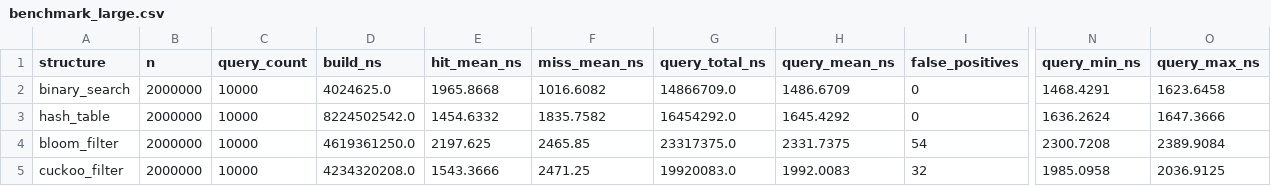
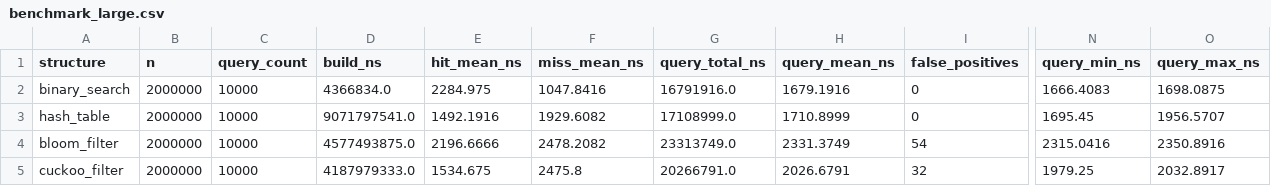
Before and after one commit to humb1e1989/login-checker-bloom-cuckoo, a CSV file: results/benchmark_large.csv, drawn as a sheet; only a part is shown, gaps mark what is left out; the diff covers the shown part only; the diff names each change by its address in the sheet, - before the commit and + after, or states it on an @@ line.

```diff
--- a/results/benchmark_large.csv
+++ b/results/benchmark_large.csv
-D2 (build_ns): 4024625.0
+D2 (build_ns): 4366834.0
-E2 (hit_mean_ns): 1965.8668
+E2 (hit_mean_ns): 2284.975
-F2 (miss_mean_ns): 1016.6082
+F2 (miss_mean_ns): 1047.8416
-G2 (query_total_ns): 14866709.0
+G2 (query_total_ns): 16791916.0
-H2 (query_mean_ns): 1486.6709
+H2 (query_mean_ns): 1679.1916
-N2 (query_min_ns): 1468.4291
+N2 (query_min_ns): 1666.4083
-O2 (query_max_ns): 1623.6458
+O2 (query_max_ns): 1698.0875
-D3 (build_ns): 8224502542.0
+D3 (build_ns): 9071797541.0
-E3 (hit_mean_ns): 1454.6332
+E3 (hit_mean_ns): 1492.1916
-F3 (miss_mean_ns): 1835.7582
+F3 (miss_mean_ns): 1929.6082
-G3 (query_total_ns): 16454292.0
+G3 (query_total_ns): 17108999.0
-H3 (query_mean_ns): 1645.4292
+H3 (query_mean_ns): 1710.8999
-N3 (query_min_ns): 1636.2624
+N3 (query_min_ns): 1695.45
-O3 (query_max_ns): 1647.3666
+O3 (query_max_ns): 1956.5707
-D4 (build_ns): 4619361250.0
+D4 (build_ns): 4577493875.0
-E4 (hit_mean_ns): 2197.625
+E4 (hit_mean_ns): 2196.6666
-F4 (miss_mean_ns): 2465.85
+F4 (miss_mean_ns): 2478.2082
-G4 (query_total_ns): 23317375.0
+G4 (query_total_ns): 23313749.0
-H4 (query_mean_ns): 2331.7375
+H4 (query_mean_ns): 2331.3749
-N4 (query_min_ns): 2300.7208
+N4 (query_min_ns): 2315.0416
-O4 (query_max_ns): 2389.9084
+O4 (query_max_ns): 2350.8916
-D5 (build_ns): 4234320208.0
+D5 (build_ns): 4187979333.0
-E5 (hit_mean_ns): 1543.3666
+E5 (hit_mean_ns): 1534.675
-F5 (miss_mean_ns): 2471.25
+F5 (miss_mean_ns): 2475.8
-G5 (query_total_ns): 19920083.0
+G5 (query_total_ns): 20266791.0
-H5 (query_mean_ns): 1992.0083
+H5 (query_mean_ns): 2026.6791
-N5 (query_min_ns): 1985.0958
+N5 (query_min_ns): 1979.25
-O5 (query_max_ns): 2036.9125
+O5 (query_max_ns): 2032.8917
```
Also changed, not shown: 56 edited cells elsewhere in this file, results/benchmark.csv, 2 other files.
